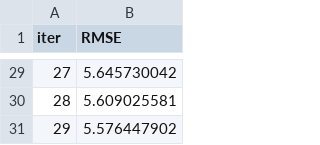
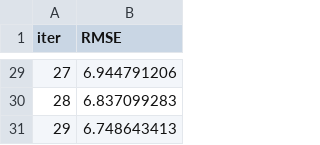
Before and after one commit to mustafaslanCoto/peshbeen, a TSV file: catboost_info/learn_error.tsv, drawn as a sheet; only a part is shown, gaps mark what is left out; the diff covers the shown part only.

```diff
--- a/catboost_info/learn_error.tsv
+++ b/catboost_info/learn_error.tsv
@@ -29,3 +29,3 @@ iter	RMSE
-27	5.645730042
-28	5.609025581
-29	5.576447902
+27	6.944791206
+28	6.837099283
+29	6.748643413
```
Also changed, not shown: 27 edited cells elsewhere in this file, catboost_info/time_left.tsv, 9 other files.
